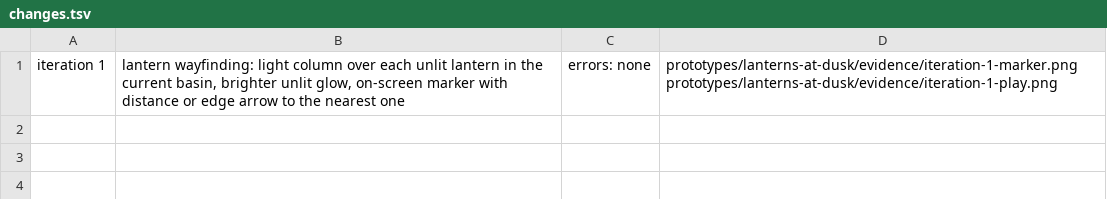
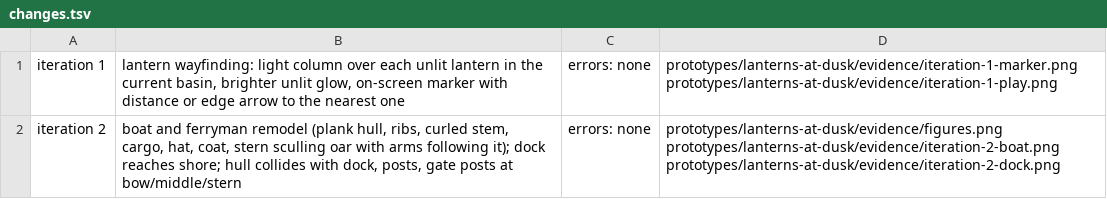
Before and after one commit to c2h-ai/lanterns-at-dusk, a TSV file: prototypes/lanterns-at-dusk/evidence/changes.tsv, drawn as a sheet; the diff names each change by its address in the sheet, - before the commit and + after, or states it on an @@ line.

```diff
--- a/prototypes/lanterns-at-dusk/evidence/changes.tsv
+++ b/prototypes/lanterns-at-dusk/evidence/changes.tsv
+row 2: iteration 2 | boat and ferryman remodel (plank hull, ribs, curled stem, cargo, hat, coat, stern sculling oar with arms following it); dock reaches shore; hull collides with dock, posts, gate posts at bow/middle/stern | errors: none | prototypes/lanterns-at-dusk/evidence/figures.png prototypes/lanterns-at-dusk/evidence/iteration-2-boat.png prototypes/lanterns-at-dusk/evidence/iteration-2-dock.png
```
Also changed, not shown: 7 other files.
